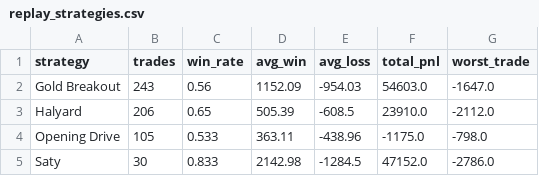
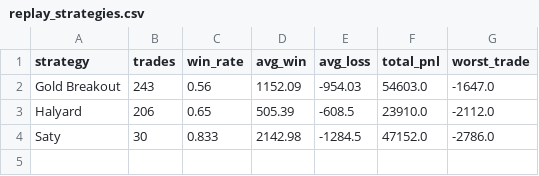
Before and after one commit to stevelevesque12-pixel/trading-strategies, a CSV file: tradeify_mix/results/account_selectflex150/replay_strategies.csv, drawn as a sheet; the diff names each change by its address in the sheet, - before the commit and + after, or states it on an @@ line.

```diff
--- a/tradeify_mix/results/account_selectflex150/replay_strategies.csv
+++ b/tradeify_mix/results/account_selectflex150/replay_strategies.csv
-row 4: Opening Drive | 105 | 0.533 | 363.11 | -438.96 | -1175.0 | -798.0
```
Also changed, not shown: tradeify_mix/results/account_selectflex150/replay_days.csv, tradeify_mix/results/account_selectflex150/replay_events.csv, 9 other files.
